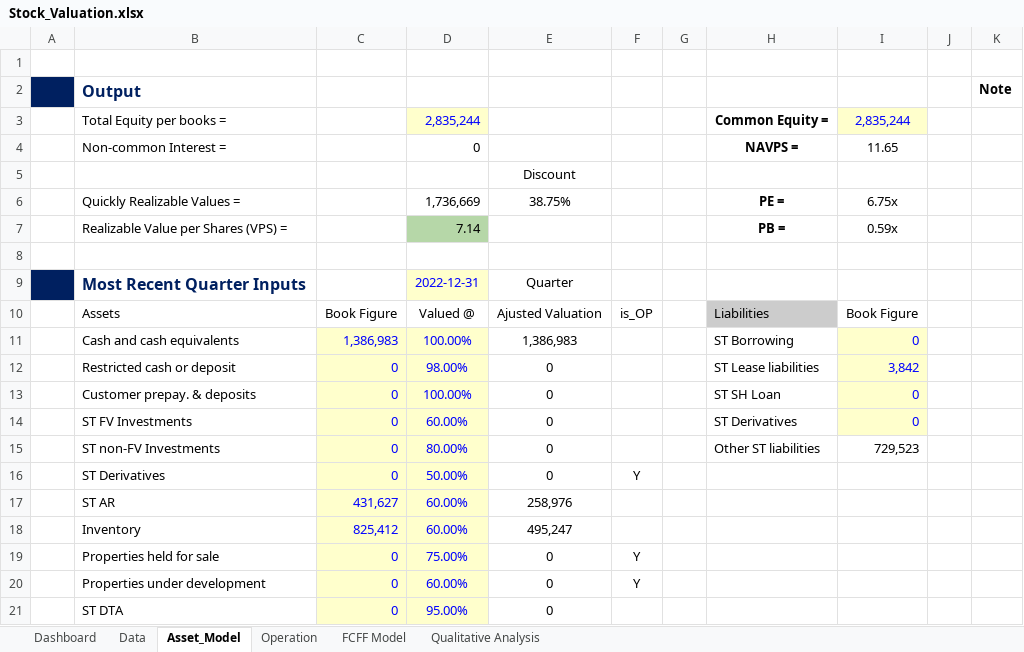
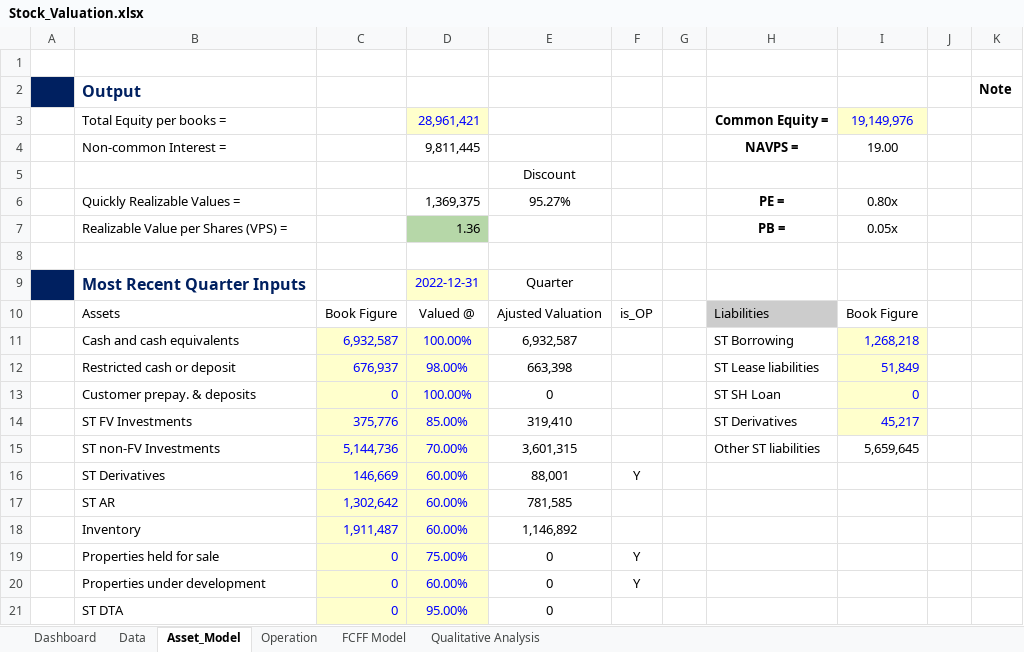
Before and after one commit to JerryChenz/Invest_Proc_v2, an Excel workbook: financial_models/Model_templates/Listed_template/Stock_Valuation.xlsx, sheet Asset_Model, drawn as a sheet; only a part is shown; values as stored, in another font and other column widths than the file's, no borders; the diff covers the shown part only; the diff names each change by its address in the sheet, - before the commit and + after, or states it on an @@ line.

```diff
--- a/financial_models/Model_templates/Listed_template/Stock_Valuation.xlsx (sheet Asset_Model)
+++ b/financial_models/Model_templates/Listed_template/Stock_Valuation.xlsx (sheet Asset_Model)
-D3: 2,835,244
+D3: 28,961,421
-I3: 2,835,244
+I3: 19,149,976
-D4: 0
+D4: 9,811,445
-I4: 11.65
+I4: 19.00
-D6: 1,736,669
+D6: 1,369,375
-E6: 38.75%
+E6: 95.27%
-I6: 6.75x
+I6: 0.80x
-D7: 7.14
+D7: 1.36
-I7: 0.59x
+I7: 0.05x
-C11: 1,386,983
+C11: 6,932,587
-E11: 1,386,983
+E11: 6,932,587
-I11: 0
+I11: 1,268,218
-C12: 0
+C12: 676,937
-E12: 0
+E12: 663,398
-I12: 3,842
+I12: 51,849
-C14: 0
+C14: 375,776
-D14: 60.00%
+D14: 85.00%
-E14: 0
+E14: 319,410
-I14: 0
+I14: 45,217
-C15: 0
+C15: 5,144,736
-D15: 80.00%
+D15: 70.00%
-E15: 0
+E15: 3,601,315
-I15: 729,523
+I15: 5,659,645
-C16: 0
+C16: 146,669
-D16: 50.00%
+D16: 60.00%
-E16: 0
+E16: 88,001
-C17: 431,627
+C17: 1,302,642
-E17: 258,976
+E17: 781,585
-C18: 825,412
+C18: 1,911,487
-E18: 495,247
+E18: 1,146,892
```
Also changed, not shown: 74 edited cells elsewhere in this sheet, sheet Data, sheet FCFF Model, sheet Qualitative Analysis, sheet Dashboard, sheet Operation, formulas that keep their value, 2 other files.
